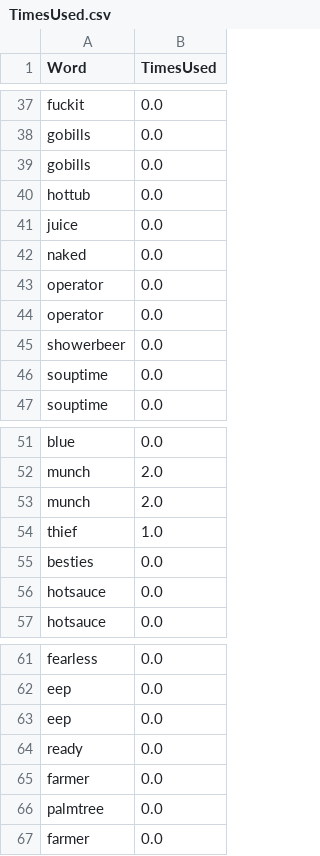
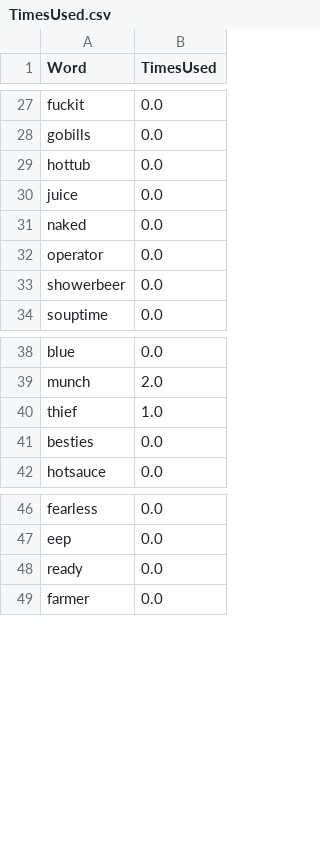
Before and after one commit to asamohammed/ThugginBot, a CSV file: TimesUsed.csv, drawn as a sheet; only a part is shown, gaps mark what is left out; the diff covers the shown part only.

```diff
--- a/TimesUsed.csv
+++ b/TimesUsed.csv
@@ -38,3 +28,2 @@ fuckit,0.0
 gobills,0.0
-gobills,0.0
 hottub,0.0
@@ -43,5 +32,3 @@ naked,0.0
 operator,0.0
-operator,0.0
 showerbeer,0.0
-souptime,0.0
 souptime,0.0
@@ -52,6 +39,4 @@ blue,0.0
 munch,2.0
-munch,2.0
 thief,1.0
 besties,0.0
-hotsauce,0.0
 hotsauce,0.0
@@ -62,6 +47,3 @@ fearless,0.0
 eep,0.0
-eep,0.0
 ready,0.0
-farmer,0.0
-palmtree,0.0
 farmer,0.0
```
Also changed, not shown: 10 removed rows elsewhere in this file, 1 other file.
